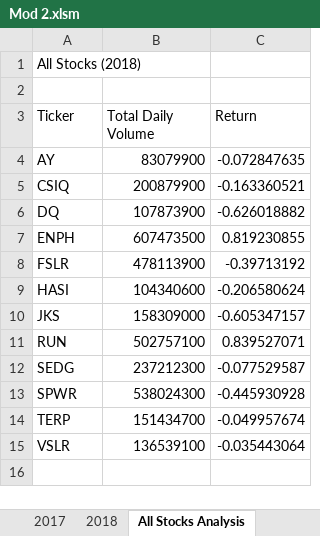
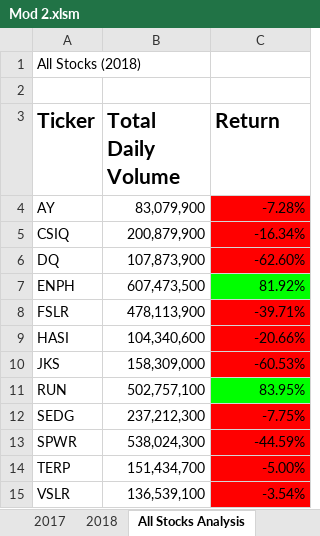
Before and after one commit to skylarfung/stock-analysis, an Excel workbook: Mod 2.xlsm, sheet All Stocks Analysis, drawn as a sheet; values as stored, in another font and other column widths than the file's, no borders; the diff names each change by its address in the sheet, - before the commit and + after, or states it on an @@ line.

Commit message:
Green Stock Analysis
Formatting updates and checkered board

```diff
--- a/Mod 2.xlsm (sheet All Stocks Analysis)
+++ b/Mod 2.xlsm (sheet All Stocks Analysis)
-A3:C3 bold: off
+A3:C3 bold: on, text size: larger
-B4 (Total Daily Volume): 83079900
+B4 (Total Daily Volume): 83,079,900
-C4 (Return): -0.072847635
+C4 (Return): -7.28%
-C4:C6 fill: none
+C4:C6 fill: #FF0000
-B5 (Total Daily Volume): 200879900
+B5 (Total Daily Volume): 200,879,900
-C5 (Return): -0.163360521
+C5 (Return): -16.34%
-B6 (Total Daily Volume): 107873900
+B6 (Total Daily Volume): 107,873,900
-C6 (Return): -0.626018882
+C6 (Return): -62.60%
-B7 (Total Daily Volume): 607473500
+B7 (Total Daily Volume): 607,473,500
-C7 (Return): 0.819230855
+C7 (Return): 81.92%
-C7 fill: none
+C7 fill: #00FF00
-B8 (Total Daily Volume): 478113900
+B8 (Total Daily Volume): 478,113,900
-C8 (Return): -0.39713192
+C8 (Return): -39.71%
-C8:C10 fill: none
+C8:C10 fill: #FF0000
-B9 (Total Daily Volume): 104340600
+B9 (Total Daily Volume): 104,340,600
-C9 (Return): -0.206580624
+C9 (Return): -20.66%
-B10 (Total Daily Volume): 158309000
+B10 (Total Daily Volume): 158,309,000
-C10 (Return): -0.605347157
+C10 (Return): -60.53%
-B11 (Total Daily Volume): 502757100
+B11 (Total Daily Volume): 502,757,100
-C11 (Return): 0.839527071
+C11 (Return): 83.95%
-C11 fill: none
+C11 fill: #00FF00
-B12 (Total Daily Volume): 237212300
+B12 (Total Daily Volume): 237,212,300
-C12 (Return): -0.077529587
+C12 (Return): -7.75%
-C12:C15 fill: none
+C12:C15 fill: #FF0000
-B13 (Total Daily Volume): 538024300
+B13 (Total Daily Volume): 538,024,300
-C13 (Return): -0.445930928
+C13 (Return): -44.59%
-B14 (Total Daily Volume): 151434700
+B14 (Total Daily Volume): 151,434,700
-C14 (Return): -0.049957674
+C14 (Return): -5.00%
-B15 (Total Daily Volume): 136539100
+B15 (Total Daily Volume): 136,539,100
-C15 (Return): -0.035443064
+C15 (Return): -3.54%
```
Also changed, not shown: sheet 2018, other sheet tabs.
